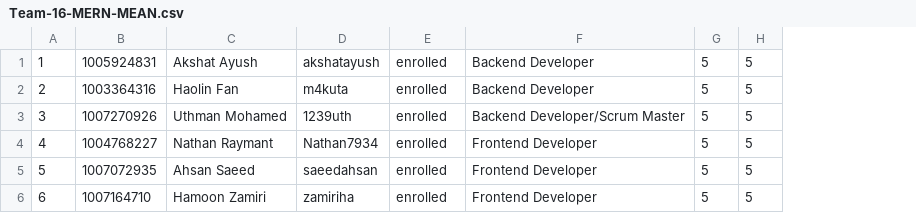
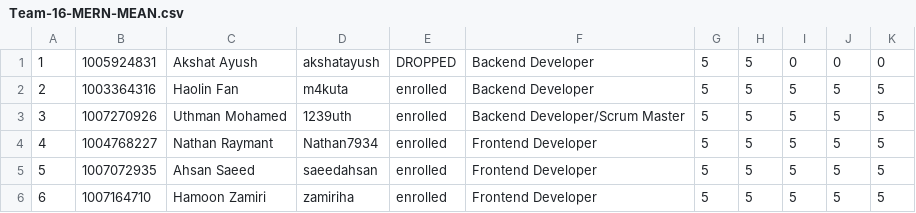
Before and after one commit to csc301-fall-2022/team-project-16-sayyara-m, a CSV file: Team-16-MERN-MEAN.csv, drawn as a sheet; the diff names each change by its address in the sheet, - before the commit and + after, or states it on an @@ line.

Commit message:
Update meeting participation
Marked Akshat as dropped

```diff
--- a/Team-16-MERN-MEAN.csv
+++ b/Team-16-MERN-MEAN.csv
+column I, rows 1-6: 0 | 5 | 5 | 5 | 5 | 5
+column J, rows 1-6: 0 | 5 | 5 | 5 | 5 | 5
+column K, rows 1-6: 0 | 5 | 5 | 5 | 5 | 5
-E1: enrolled
+E1: DROPPED
```
